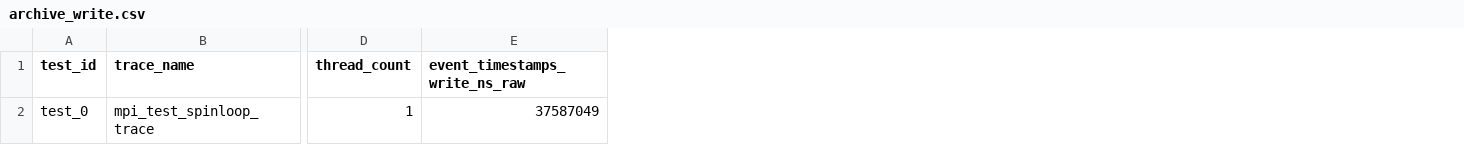
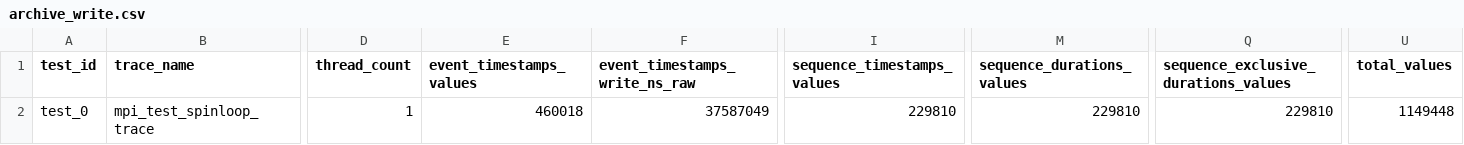
Before and after one commit to Yash-Rawat-IIT-D/pallas-helpers, a CSV file: test-pallas/spinloop/run-analysis-20260604-105458/test_0/mpi_test_spinloop_trace/archive_1/archive_write.csv, drawn as a sheet; only a part is shown, gaps mark what is left out; the diff names each change by its address in the sheet, - before the commit and + after, or states it on an @@ line.

Commit message:
Update analysis phase 2

```diff
--- a/test-pallas/spinloop/run-analysis-20260604-105458/test_0/mpi_test_spinloop_trace/archive_1/archive_write.csv
+++ b/test-pallas/spinloop/run-analysis-20260604-105458/test_0/mpi_test_spinloop_trace/archive_1/archive_write.csv
+column E (event_timestamps_values), row 2: 460018
+column I (sequence_timestamps_values), row 2: 229810
+column M (sequence_durations_values), row 2: 229810
+column Q, rows 1-2: sequence_exclusive_durations_values | 229810
+column U (total_values), row 2: 1149448
```
Also changed, not shown: test-pallas/spinloop/run-analysis-20260604-105458/test_0/mpi_test_spinloop_trace/trace_write.csv, test-pallas/spinloop/run-analysis-20260604-105458/test_1/mpi_test_spinloop_trace/archive_1/archive_write.csv, 10 other files.
